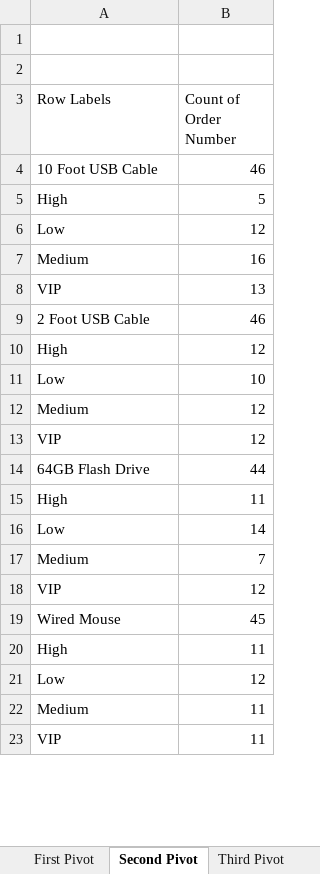
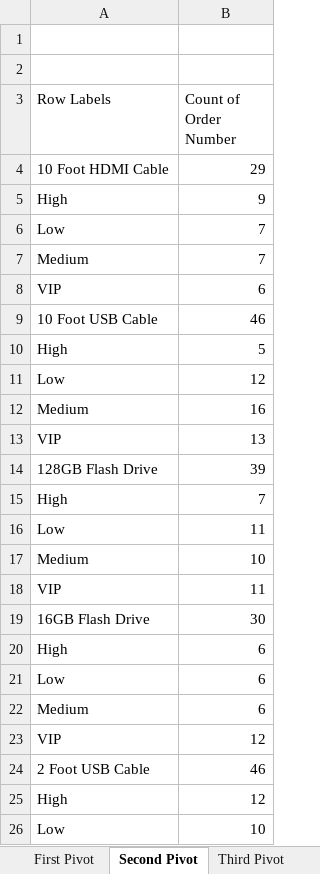
Before and after one commit to oppongk23/Netflix-2U-Bootcamp-Assignment-Solutions, an Excel workbook: Exploring Excel/ProductionPivot_Solved.xlsx, sheet Second Pivot, drawn as a sheet; only a part is shown; the shorter side is filled out with more unchanged rows; values as stored, in another font and other column widths than the file's, no borders; charts and pictures not drawn; the diff covers the shown part only; the diff names each change by its address in the sheet, - before the commit and + after, or states it on an @@ line.

```diff
--- a/Exploring Excel/ProductionPivot_Solved.xlsx (sheet Second Pivot)
+++ b/Exploring Excel/ProductionPivot_Solved.xlsx (sheet Second Pivot)
+row 4: 10 Foot HDMI Cable | 29
+row 5: High | 9
+row 6: Low | 7
+row 7: Medium | 7
+row 8: VIP | 6
+row 14: 128GB Flash Drive | 39
+row 15: High | 7
+row 16: Low | 11
+row 17: Medium | 10
+row 18: VIP | 11
+row 19: 16GB Flash Drive | 30
+row 20: High | 6
+row 21: Low | 6
+row 22: Medium | 6
+row 23: VIP | 12
```
Also changed, not shown: 50 added rows and 1 edited cell elsewhere in this sheet, charts or pictures.
